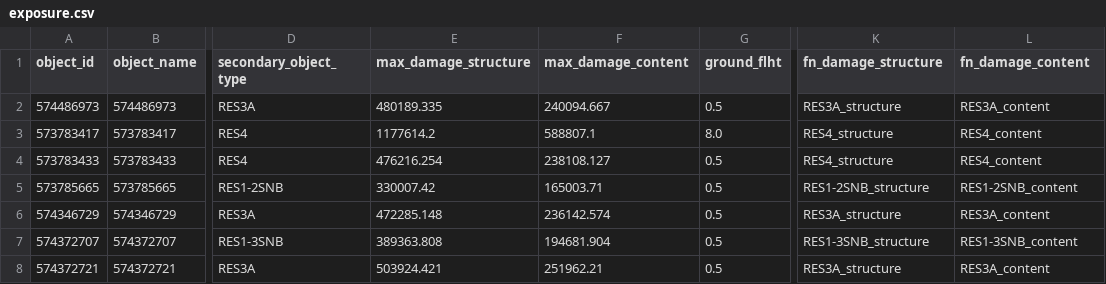
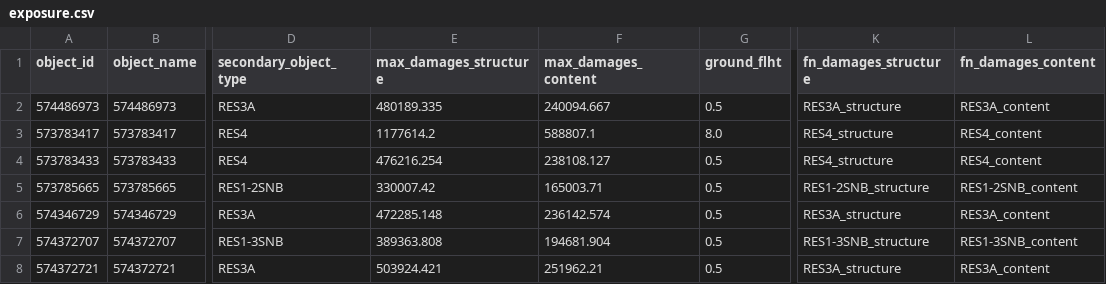
Before and after one commit to Deltares/hydromt_fiat, a CSV file: examples/data/setup_exposure_buildings/test_vulnerability_and_exposure_NSI/exposure/exposure.csv, drawn as a sheet; only a part is shown, gaps mark what is left out; the diff names each change by its address in the sheet, - before the commit and + after, or states it on an @@ line.

Commit message:
replace max_damage with max_damages

```diff
--- a/examples/data/setup_exposure_buildings/test_vulnerability_and_exposure_NSI/exposure/exposure.csv
+++ b/examples/data/setup_exposure_buildings/test_vulnerability_and_exposure_NSI/exposure/exposure.csv
-E1: max_damage_structure
+E1: max_damages_structure
-F1: max_damage_content
+F1: max_damages_content
-K1: fn_damage_structure
+K1: fn_damages_structure
-L1: fn_damage_content
+L1: fn_damages_content
```
Also changed, not shown: examples/data/setup_exposure_buildings_with_dem_data/test_vulnerability_and_exposure_NSI/exposure/exposure.csv, examples/data/setup_new_composite_area/test_read/exposure/exposure.csv, 20 other files.
